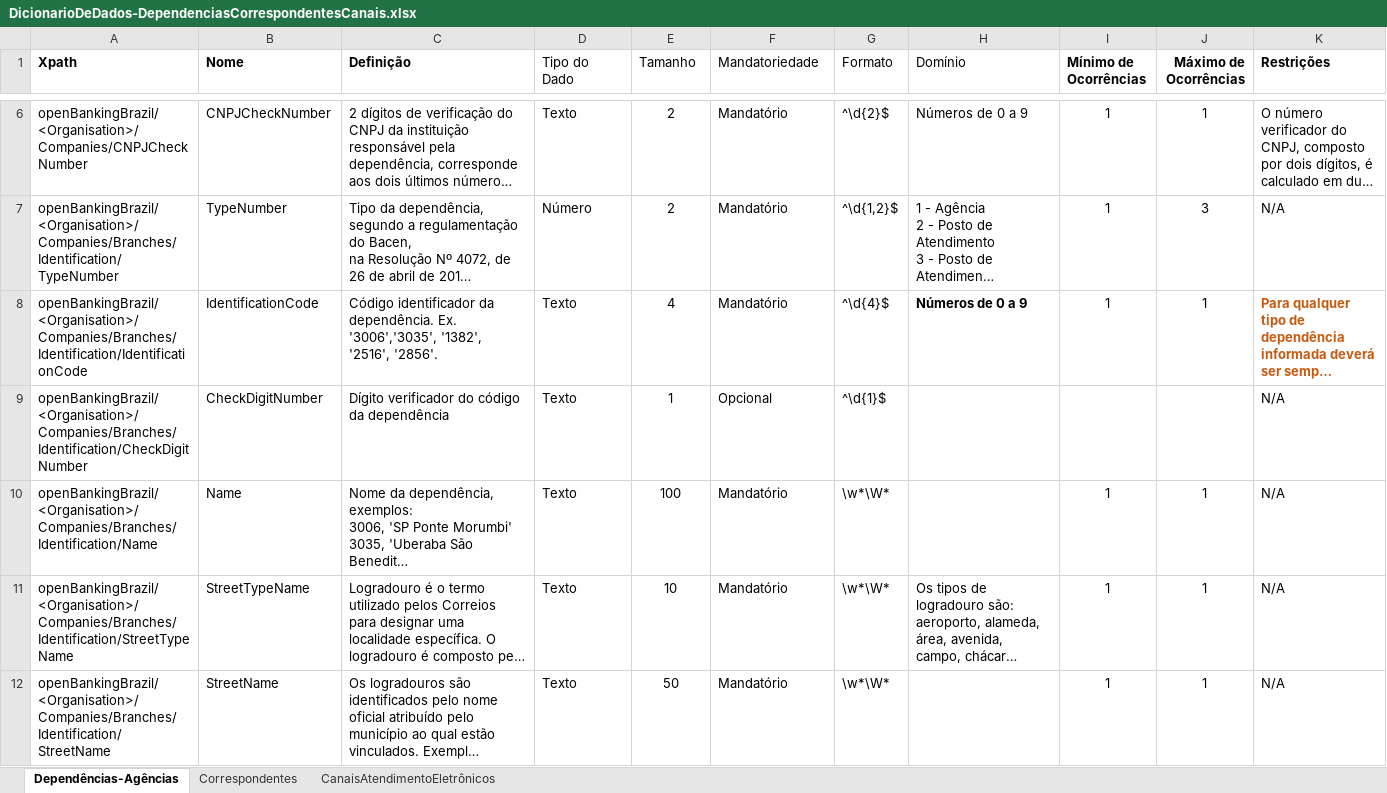
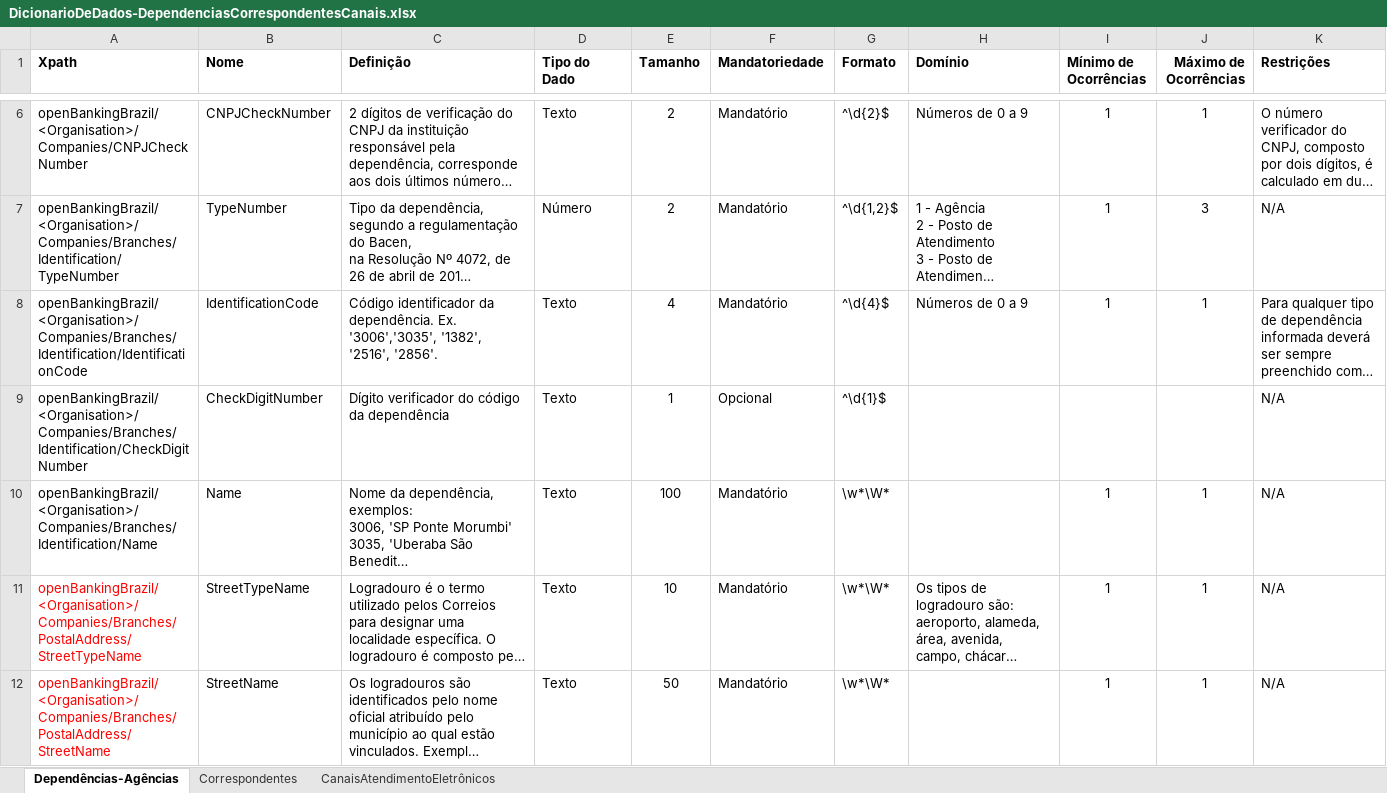
Before and after one commit to OpenBanking-Brasil/areadesenvolvedor, an Excel workbook: DicionarioDeDados-DependenciasCorrespondentesCanais.xlsx, sheet Dependências-Agências, drawn as a sheet; only a part is shown, gaps mark what is left out; long unchanged cells end in …; values as stored, in another font and other column widths than the file's, no borders; the diff covers the shown part only; the diff names each change by its address in the sheet, - before the commit and + after, or states it on an @@ line.

```diff
--- a/DicionarioDeDados-DependenciasCorrespondentesCanais.xlsx (sheet Dependências-Agências)
+++ b/DicionarioDeDados-DependenciasCorrespondentesCanais.xlsx (sheet Dependências-Agências)
-D1:H1 bold: off
+D1:H1 bold: on
-H8 bold: on
+H8 bold: off
@@ K8 bold: on → off, text colour: #C55A11 → black @@
-A11 (Xpath): openBankingBrazil/<Organisation>/Companies/Branches/Identification/StreetTypeName
+A11 (Xpath): openBankingBrazil/<Organisation>/Companies/Branches/PostalAddress/StreetTypeName
-A11:A12 text colour: black
+A11:A12 text colour: #FF0000
-A12 (Xpath): openBankingBrazil/<Organisation>/Companies/Branches/Identification/StreetName
+A12 (Xpath): openBankingBrazil/<Organisation>/Companies/Branches/PostalAddress/StreetName
```
Also changed, not shown: 10 edited cells and cell formats elsewhere in this sheet, sheet CanaisAtendimentoEletrônicos, sheet Correspondentes.
